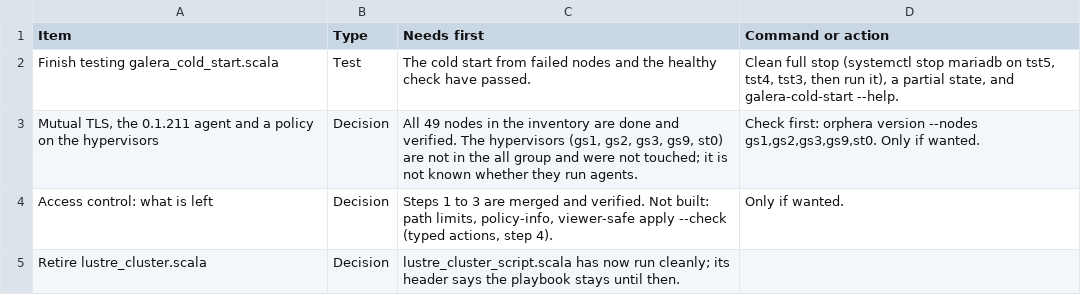
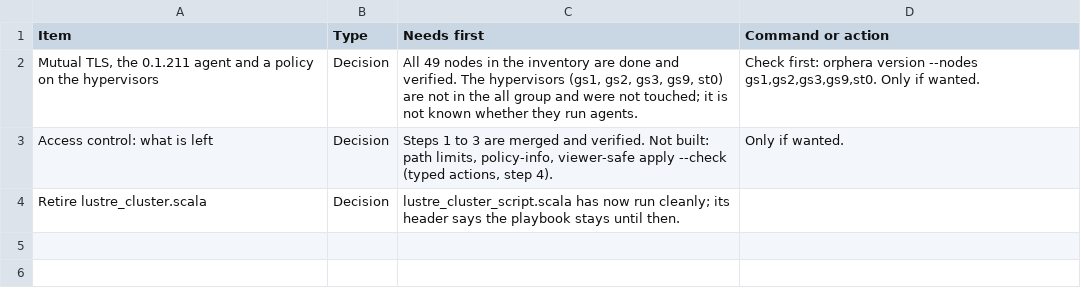
Before and after one commit to ljalbinson/orphera-pkg, a CSV file: docs/lab-status-next-steps.csv, drawn as a sheet; the diff names each change by its address in the sheet, - before the commit and + after, or states it on an @@ line.

```diff
--- a/docs/lab-status-next-steps.csv
+++ b/docs/lab-status-next-steps.csv
-row 2: Finish testing galera_cold_start.scala | Test | The cold start from failed nodes and the healthy check have passed. | Clean full stop (systemctl stop mariadb on tst5, tst4, tst3, then run it), a partial state, and galera-cold-start --help.
```
Also changed, not shown: docs/lab-status-manifests.csv, 1 other file.
